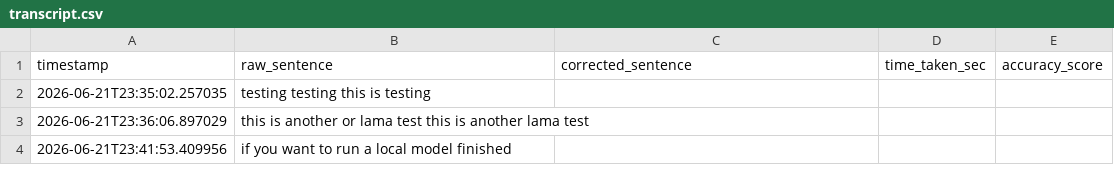
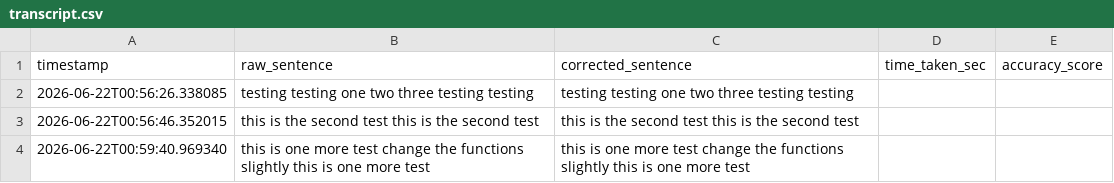
Before and after one commit to Bodovuse/Team-2-group-project, a CSV file: data/transcript.csv, drawn as a sheet; removed rows and columns are numbered as before the commit, all else as after; the diff names each change by its address in the sheet, - before the commit and + after, or states it on an @@ line.

Commit message:
Ollama development done, doing slight adjustments to prompt

```diff
--- a/data/transcript.csv
+++ b/data/transcript.csv
-row 2: 2026-06-21T23:35:02.257035 | testing testing this is testing
-row 3: 2026-06-21T23:36:06.897029 | this is another or lama test this is another lama test
-row 4: 2026-06-21T23:41:53.409956 | if you want to run a local model finished
+row 2: 2026-06-22T00:56:26.338085 | testing testing one two three testing testing | testing testing one two three testing testing
+row 3: 2026-06-22T00:56:46.352015 | this is the second test this is the second test | this is the second test this is the second test
+row 4: 2026-06-22T00:59:40.969340 | this is one more test change the functions slightly this is one more test | this is one more test change the functions slightly this is one more test
```
Also changed, not shown: 1 other file.
